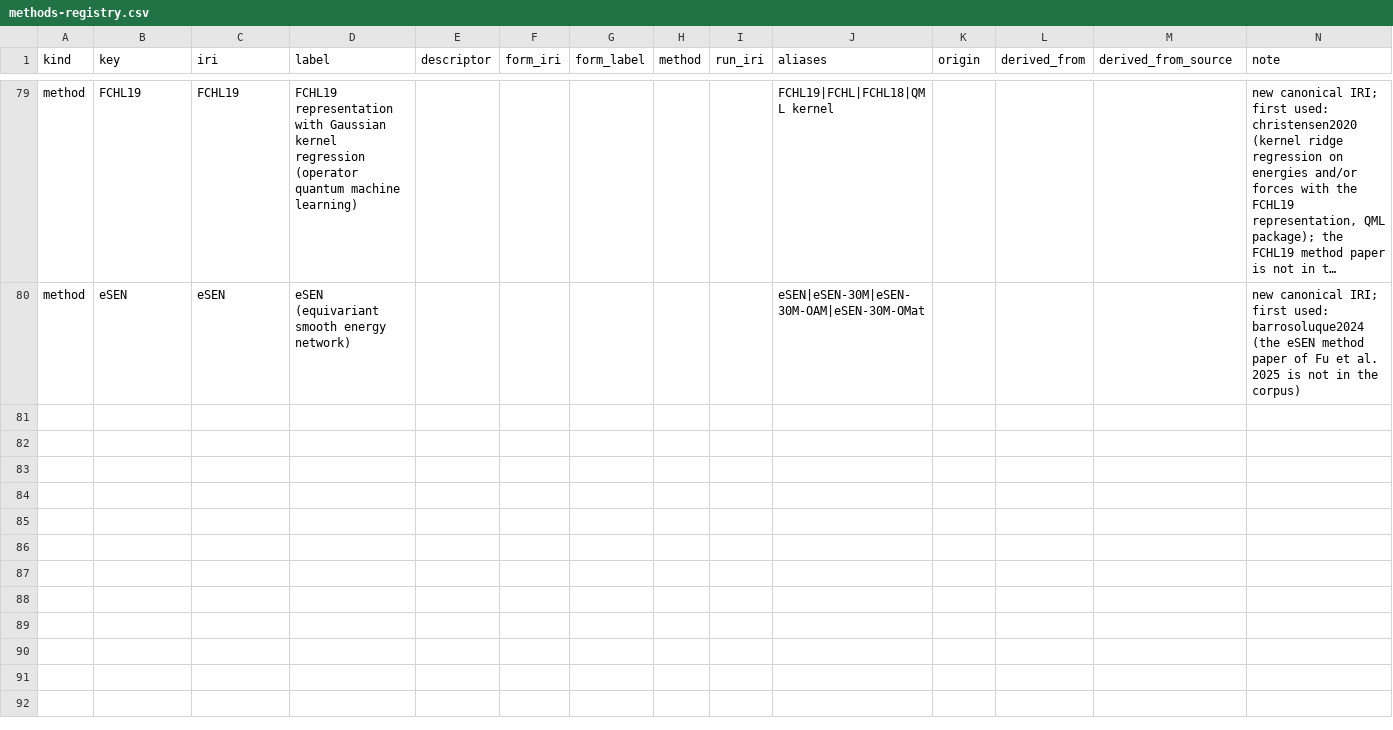
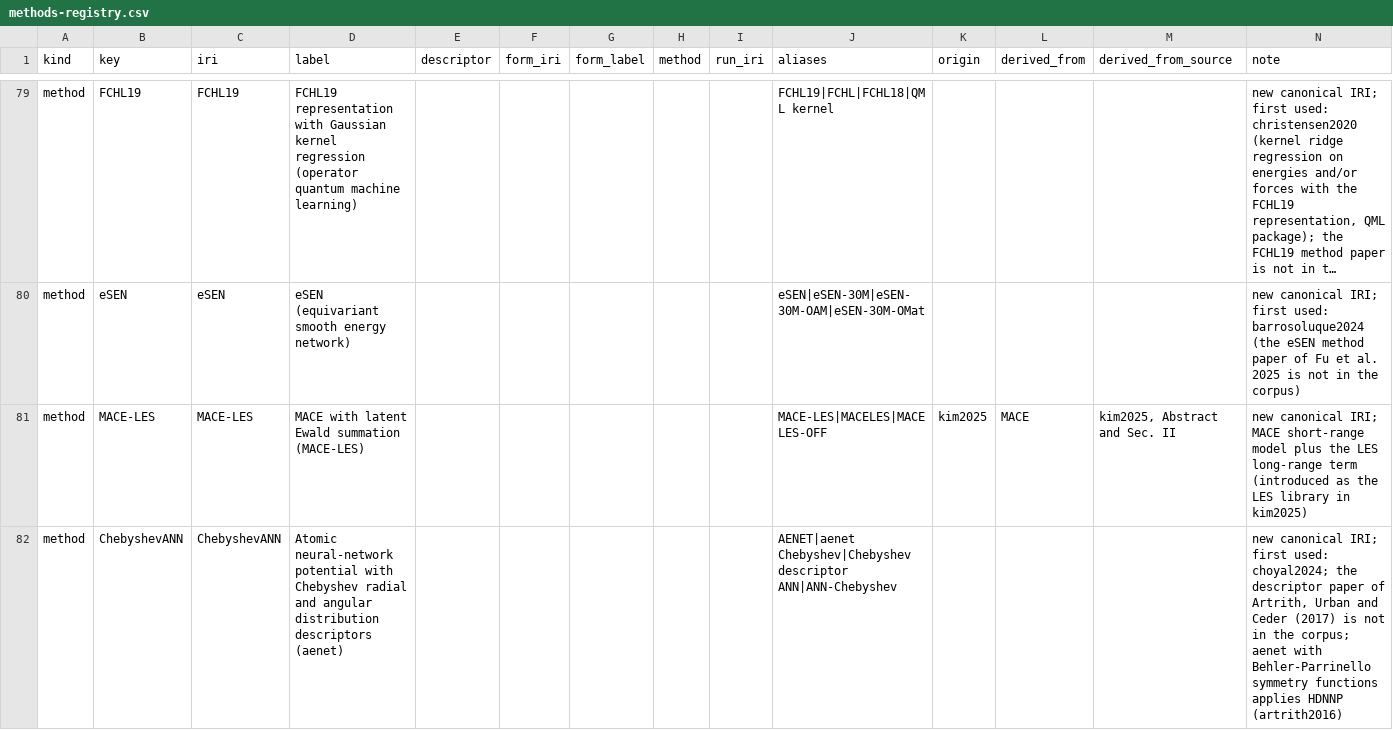
Before and after one commit to danielhz/mlips-ontology, a CSV file: artifacts/kg/methods-registry.csv, drawn as a sheet; only a part is shown, gaps mark what is left out; long unchanged cells end in …; the diff names each change by its address in the sheet, - before the commit and + after, or states it on an @@ line.

```diff
--- a/artifacts/kg/methods-registry.csv
+++ b/artifacts/kg/methods-registry.csv
+row 81: method | MACE-LES | MACE-LES | MACE with latent Ewald summation (MACE-LES) |  |  |  |  |  | MACE-LES|MACELES|MACELES-OFF | kim2025 | MACE | kim2025, Abstract and Sec. II | new canonical IRI; MACE short-range model plus the LES long-range term (introduced as the LES library in kim2025)
+row 82: method | ChebyshevANN | ChebyshevANN | Atomic neural-network potential with Chebyshev radial and angular distribution descriptors (aenet) |  |  |  |  |  | AENET|aenet Chebyshev|Chebyshev descriptor ANN|ANN-Chebyshev |  |  |  | new canonical IRI; first used: choyal2024; the descriptor paper of Artrith, Urban and Ceder (2017) is not in the corpus; aenet with Behler-Parrinello symmetry functions applies HDNNP (artrith2016)
```
Also changed, not shown: artifacts/kg/datasets-splits.csv, artifacts/kg/population-log.csv, 29 other files.
